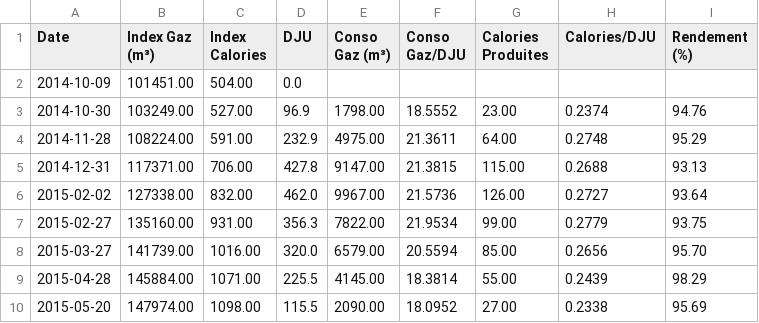
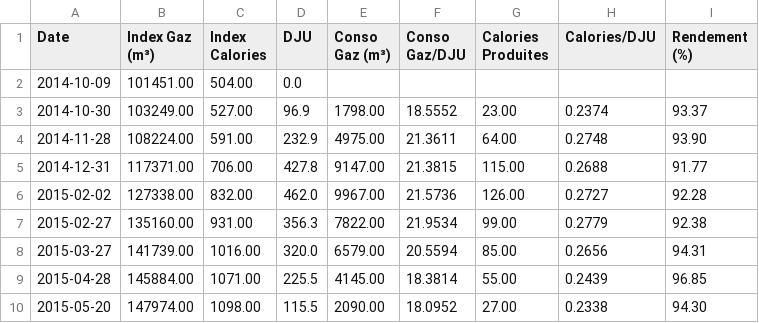
Before and after one commit to pguinet/conso-chauffage, a CSV file: rapport_2014-2015.csv, drawn as a sheet.

```diff
--- a/rapport_2014-2015.csv
+++ b/rapport_2014-2015.csv
@@ -2,9 +2,9 @@ Date;Index Gaz (m³);Index Calories;DJU;Conso Gaz (m³);Conso Gaz/DJU;Calories P
 2014-10-09;101451.00;504.00;0.0;;;;;
-2014-10-30;103249.00;527.00;96.9;1798.00;18.5552;23.00;0.2374;94.76
-2014-11-28;108224.00;591.00;232.9;4975.00;21.3611;64.00;0.2748;95.29
-2014-12-31;117371.00;706.00;427.8;9147.00;21.3815;115.00;0.2688;93.13
-2015-02-02;127338.00;832.00;462.0;9967.00;21.5736;126.00;0.2727;93.64
-2015-02-27;135160.00;931.00;356.3;7822.00;21.9534;99.00;0.2779;93.75
-2015-03-27;141739.00;1016.00;320.0;6579.00;20.5594;85.00;0.2656;95.70
-2015-04-28;145884.00;1071.00;225.5;4145.00;18.3814;55.00;0.2439;98.29
-2015-05-20;147974.00;1098.00;115.5;2090.00;18.0952;27.00;0.2338;95.69
+2014-10-30;103249.00;527.00;96.9;1798.00;18.5552;23.00;0.2374;93.37
+2014-11-28;108224.00;591.00;232.9;4975.00;21.3611;64.00;0.2748;93.90
+2014-12-31;117371.00;706.00;427.8;9147.00;21.3815;115.00;0.2688;91.77
+2015-02-02;127338.00;832.00;462.0;9967.00;21.5736;126.00;0.2727;92.28
+2015-02-27;135160.00;931.00;356.3;7822.00;21.9534;99.00;0.2779;92.38
+2015-03-27;141739.00;1016.00;320.0;6579.00;20.5594;85.00;0.2656;94.31
+2015-04-28;145884.00;1071.00;225.5;4145.00;18.3814;55.00;0.2439;96.85
+2015-05-20;147974.00;1098.00;115.5;2090.00;18.0952;27.00;0.2338;94.30
```
Also changed, not shown: rapport_2013-2014.csv, rapport_2015-2016.csv, 28 other files.
